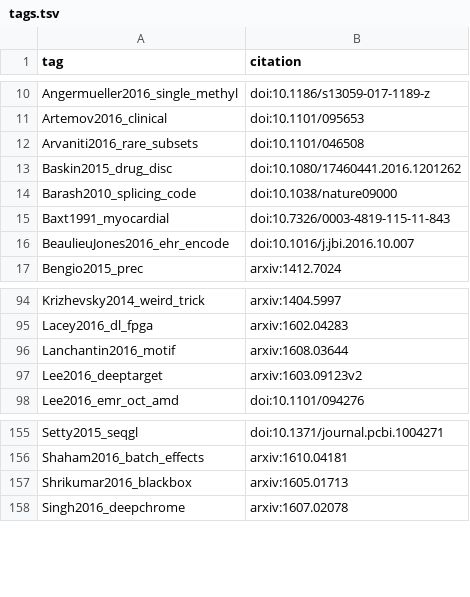
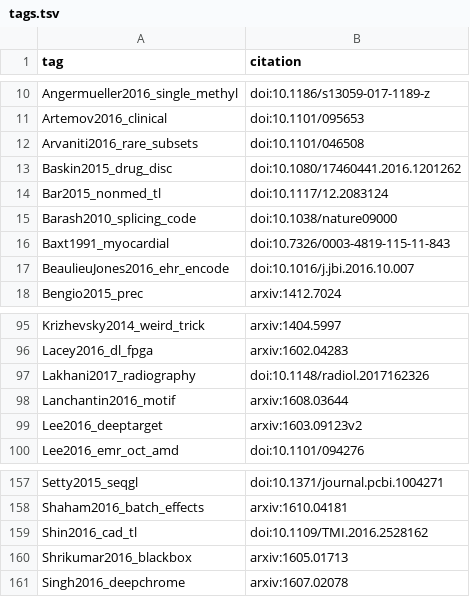
Before and after one commit to greenelab/deep-review, a TSV file: references/tags.tsv, drawn as a sheet; only a part is shown, gaps mark what is left out; the diff names each change by its address in the sheet, - before the commit and + after, or states it on an @@ line.

Commit message:
add radiography/CT apps

```diff
--- a/references/tags.tsv
+++ b/references/tags.tsv
+row 14: Bar2015_nonmed_tl | doi:10.1117/12.2083124
+row 97: Lakhani2017_radiography | doi:10.1148/radiol.2017162326
+row 159: Shin2016_cad_tl | doi:10.1109/TMI.2016.2528162
```
Also changed, not shown: 1 other file.
